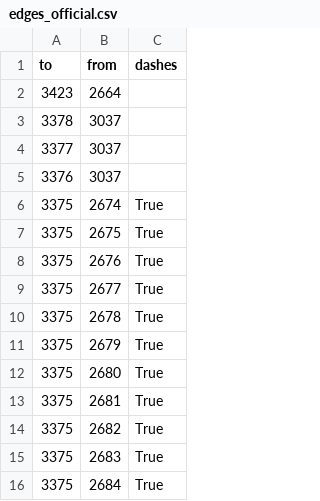
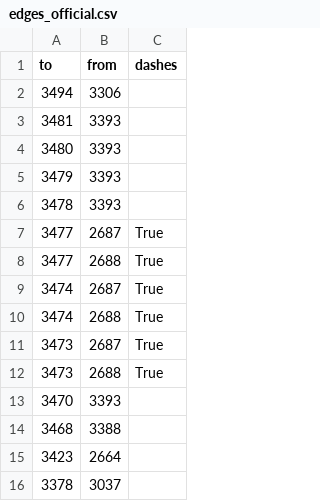
Before and after one commit to opendatamv/mv-covid19, a CSV file: edges_official.csv, drawn as a sheet; only a part is shown; the shorter side is filled out with more unchanged rows; the diff names each change by its address in the sheet, - before the commit and + after, or states it on an @@ line.

```diff
--- a/edges_official.csv
+++ b/edges_official.csv
+row 2: 3494 | 3306
+row 3: 3481 | 3393
+row 4: 3480 | 3393
+row 5: 3479 | 3393
+row 6: 3478 | 3393
+row 7: 3477 | 2687 | True
+row 8: 3477 | 2688 | True
+row 9: 3474 | 2687 | True
+row 10: 3474 | 2688 | True
+row 11: 3473 | 2687 | True
+row 12: 3473 | 2688 | True
+row 13: 3470 | 3393
+row 14: 3468 | 3388
```
Also changed, not shown: nodes_official.csv.
